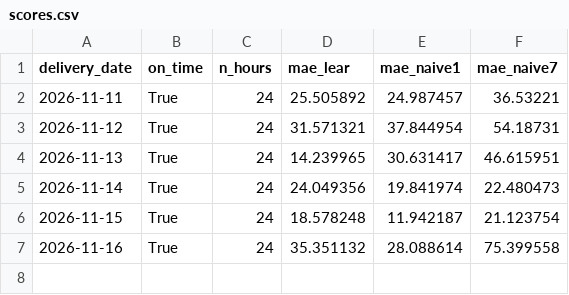
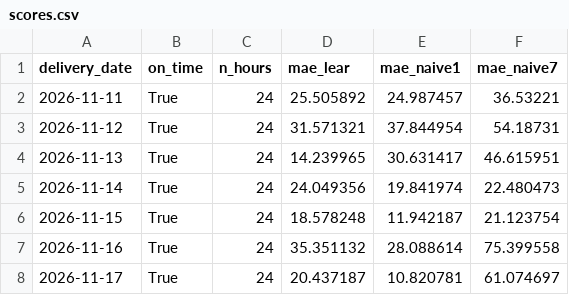
Before and after one commit to albertobergamo/nord-price-forecast, a CSV file: scores.csv, drawn as a sheet; the diff names each change by its address in the sheet, - before the commit and + after, or states it on an @@ line.

```diff
--- a/scores.csv
+++ b/scores.csv
+row 8: 2026-11-17 | True | 24 | 20.437187 | 10.820781 | 61.074697
```
